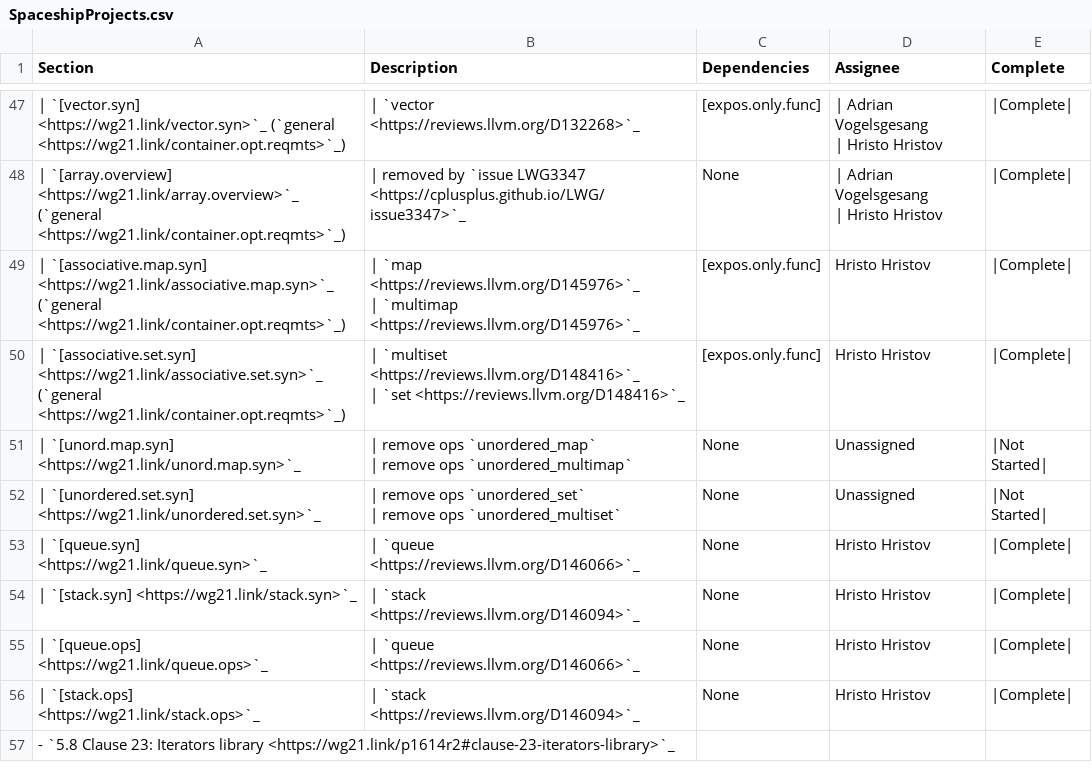
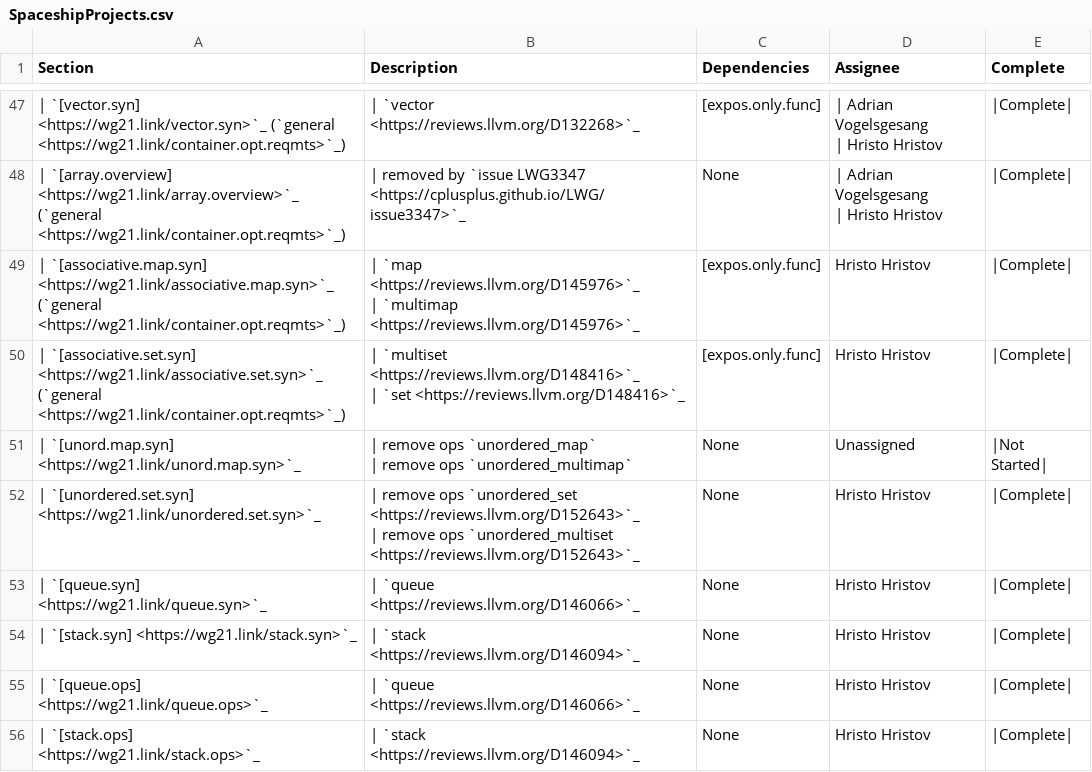
Before and after one commit to CTSRD-CHERI/libcxx, a CSV file: docs/Status/SpaceshipProjects.csv, drawn as a sheet; only a part is shown, gaps mark what is left out; the shorter side is filled out with more unchanged rows.

Commit message:
[libc++][spaceship] P1614R2: Removed ops from `unordered_multiset`, `unordered_set`
Implements parts of P1614R2:
- Removed ops from `unordered_multiset`,
- Removed ops from `unordered_set`

Reviewed By: #libc, Mordante

Differential Revision: https://reviews.llvm.org/D152643

```diff
--- a/docs/Status/SpaceshipProjects.csv
+++ b/docs/Status/SpaceshipProjects.csv
@@ -101,4 +101,4 @@ Section,Description,Dependencies,Assignee,Complete
 | remove ops `unordered_multimap`",None,Unassigned,|Not Started|
-| `[unordered.set.syn] <https://wg21.link/unordered.set.syn>`_,"| remove ops `unordered_set`
-| remove ops `unordered_multiset`",None,Unassigned,|Not Started|
+| `[unordered.set.syn] <https://wg21.link/unordered.set.syn>`_,"| remove ops `unordered_set <https://reviews.llvm.org/D152643>`_
+| remove ops `unordered_multiset <https://reviews.llvm.org/D152643>`_",None,Hristo Hristov,|Complete|
 | `[queue.syn] <https://wg21.link/queue.syn>`_,| `queue <https://reviews.llvm.org/D146066>`_,None,Hristo Hristov,|Complete|
```
Also changed, not shown: 1 other file.
